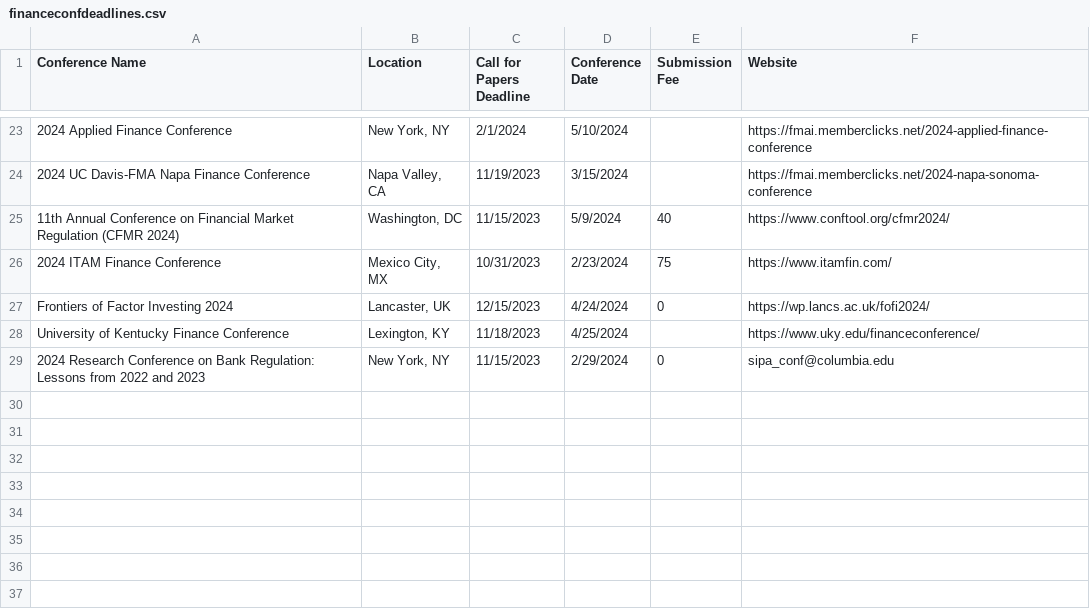
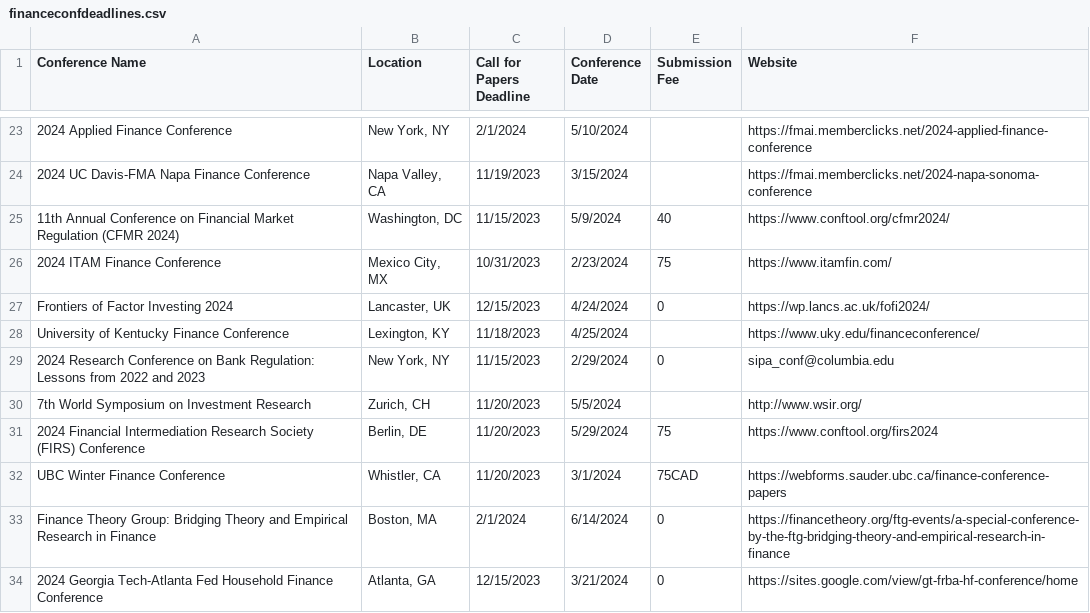
Before and after one commit to tbeason/financeconferences, a CSV file: data/financeconfdeadlines.csv, drawn as a sheet; only a part is shown, gaps mark what is left out; the diff names each change by its address in the sheet, - before the commit and + after, or states it on an @@ line.

Commit message:
new ups

```diff
--- a/data/financeconfdeadlines.csv
+++ b/data/financeconfdeadlines.csv
+row 30: 7th World Symposium on Investment Research | Zurich, CH | 11/20/2023 | 5/5/2024 |  | http://www.wsir.org/
+row 31: 2024 Financial Intermediation Research Society (FIRS) Conference | Berlin, DE | 11/20/2023 | 5/29/2024 | 75 | https://www.conftool.org/firs2024
+row 32: UBC Winter Finance Conference | Whistler, CA | 11/20/2023 | 3/1/2024 | 75CAD | https://webforms.sauder.ubc.ca/finance-conference-papers
+row 33: Finance Theory Group: Bridging Theory and Empirical Research in Finance | Boston, MA | 2/1/2024 | 6/14/2024 | 0 | https://financetheory.org/ftg-events/a-special-conference-by-the-ftg-bridging-theory-and-empirical-research-in-finance
+row 34: 2024 Georgia Tech-Atlanta Fed Household Finance Conference | Atlanta, GA | 12/15/2023 | 3/21/2024 | 0 | https://sites.google.com/view/gt-frba-hf-conference/home
```
